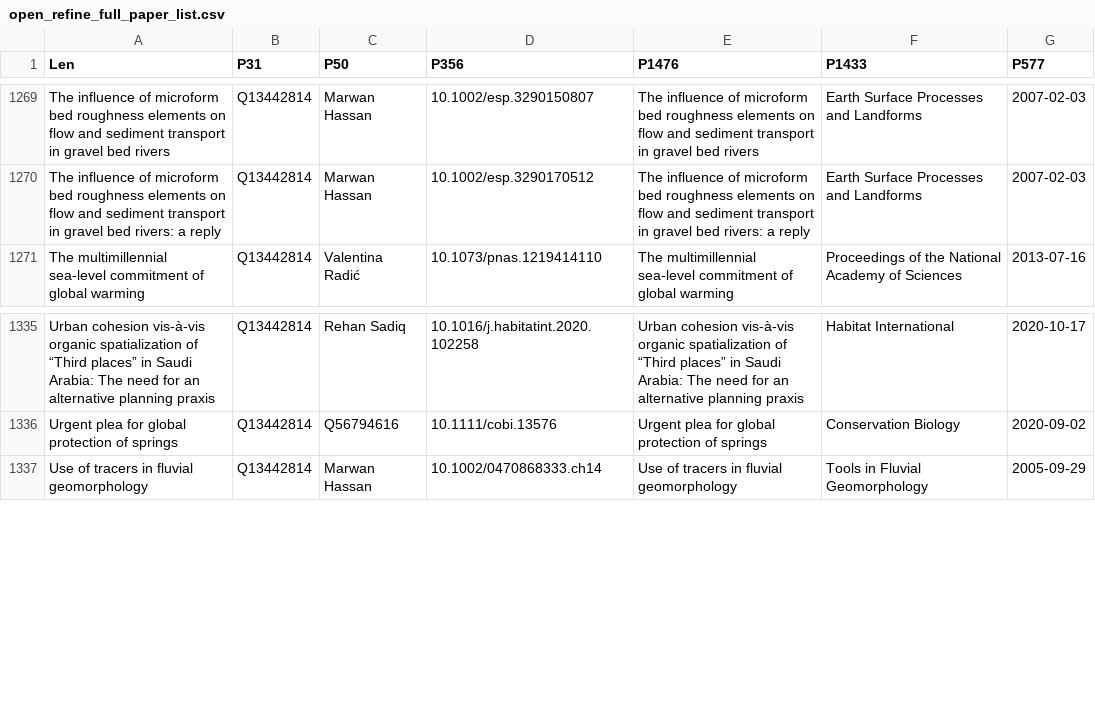
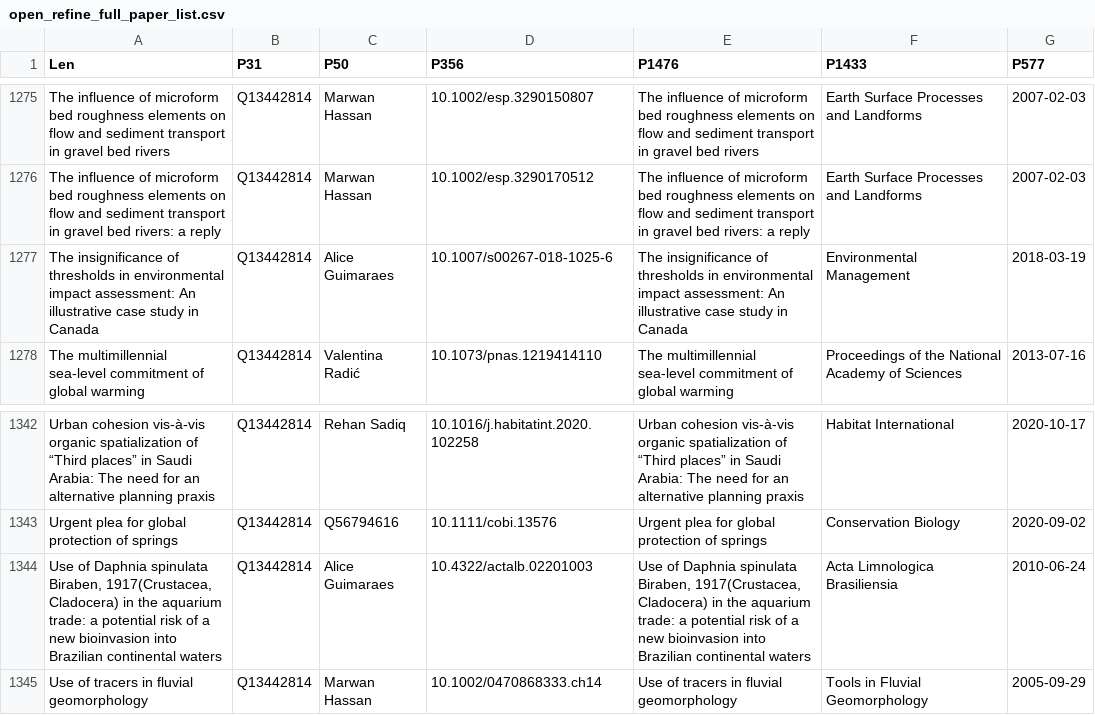
Before and after one commit to ubc-library-rc/future-water-project, a CSV file: resources/imports/open_refine_full_paper_list.csv, drawn as a sheet; only a part is shown, gaps mark what is left out; the diff covers the shown part only.

```diff
--- a/resources/imports/open_refine_full_paper_list.csv
+++ b/resources/imports/open_refine_full_paper_list.csv
@@ -1270,2 +1276,3 @@
 "The influence of microform bed roughness elements on flow and sediment transport in gravel bed rivers: a reply","Q13442814","Marwan Hassan","10.1002/esp.3290170512","The influence of microform bed roughness elements on flow and sediment transport in gravel bed rivers: a reply","Earth Surface Processes and Landforms","2007-02-03"
+"The insignificance of thresholds in environmental impact assessment: An illustrative case study in Canada","Q13442814","Alice Guimaraes","10.1007/s00267-018-1025-6","The insignificance of thresholds in environmental impact assessment: An illustrative case study in Canada","Environmental Management","2018-03-19"
 "The multimillennial sea-level commitment of global warming","Q13442814","Valentina Radić","10.1073/pnas.1219414110","The multimillennial sea-level commitment of global warming","Proceedings of the National Academy of Sciences","2013-07-16"
@@ -1336,2 +1343,3 @@
 "Urgent plea for global protection of springs","Q13442814","Q56794616","10.1111/cobi.13576","Urgent plea for global protection of springs","Conservation Biology","2020-09-02"
+"Use of Daphnia spinulata Biraben, 1917(Crustacea, Cladocera) in the aquarium trade: a potential risk of a new bioinvasion into Brazilian continental waters","Q13442814","Alice Guimaraes","10.4322/actalb.02201003","Use of Daphnia spinulata Biraben, 1917(Crustacea, Cladocera) in the aquarium trade: a potential risk of a new bioinvasion into Brazilian continental waters","Acta Limnologica Brasiliensia","2010-06-24"
 "Use of tracers in fluvial geomorphology","Q13442814","Marwan Hassan","10.1002/0470868333.ch14","Use of tracers in fluvial geomorphology","Tools in Fluvial Geomorphology","2005-09-29"
```
Also changed, not shown: 8 added rows elsewhere in this file, 31 other files.
